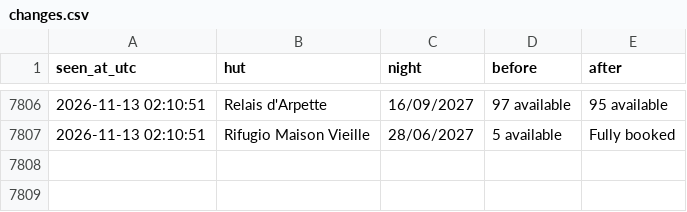
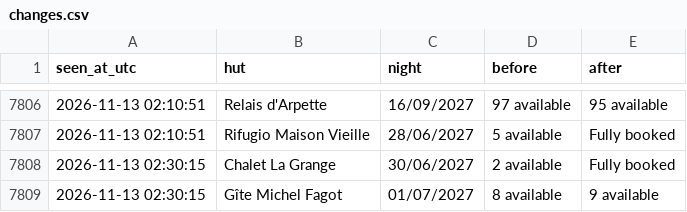
Before and after one commit to ljieen/tmb-bed-watcher, a CSV file: changes.csv, drawn as a sheet; only a part is shown, gaps mark what is left out.

```diff
--- a/changes.csv
+++ b/changes.csv
@@ -7807 +7807,3 @@ seen_at_utc,hut,night,before,after
 2026-11-13 02:10:51,Rifugio Maison Vieille,28/06/2027,5 available,Fully booked
+2026-11-13 02:30:15,Chalet La Grange,30/06/2027,2 available,Fully booked
+2026-11-13 02:30:15,Gîte Michel Fagot,01/07/2027,8 available,9 available
```
Also changed, not shown: 1 other file.
